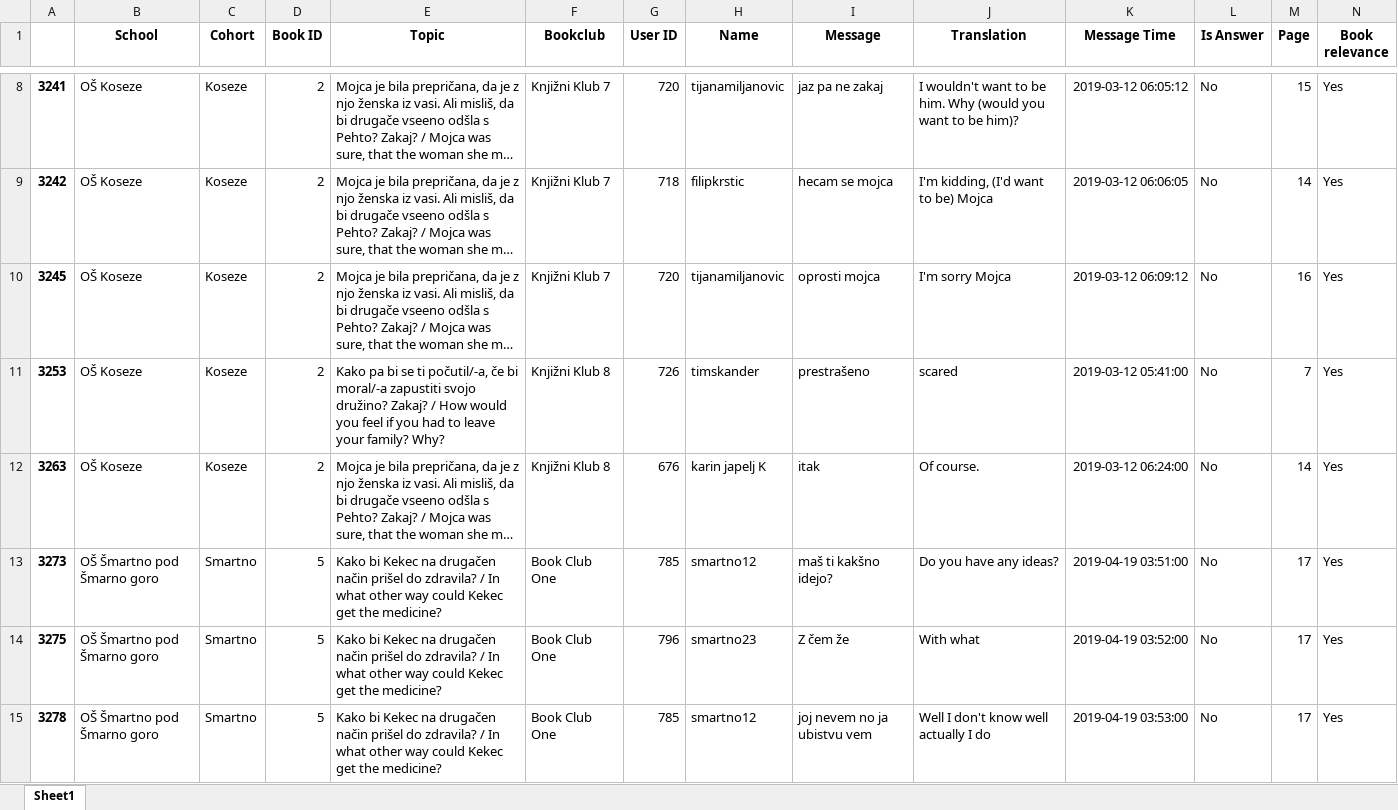
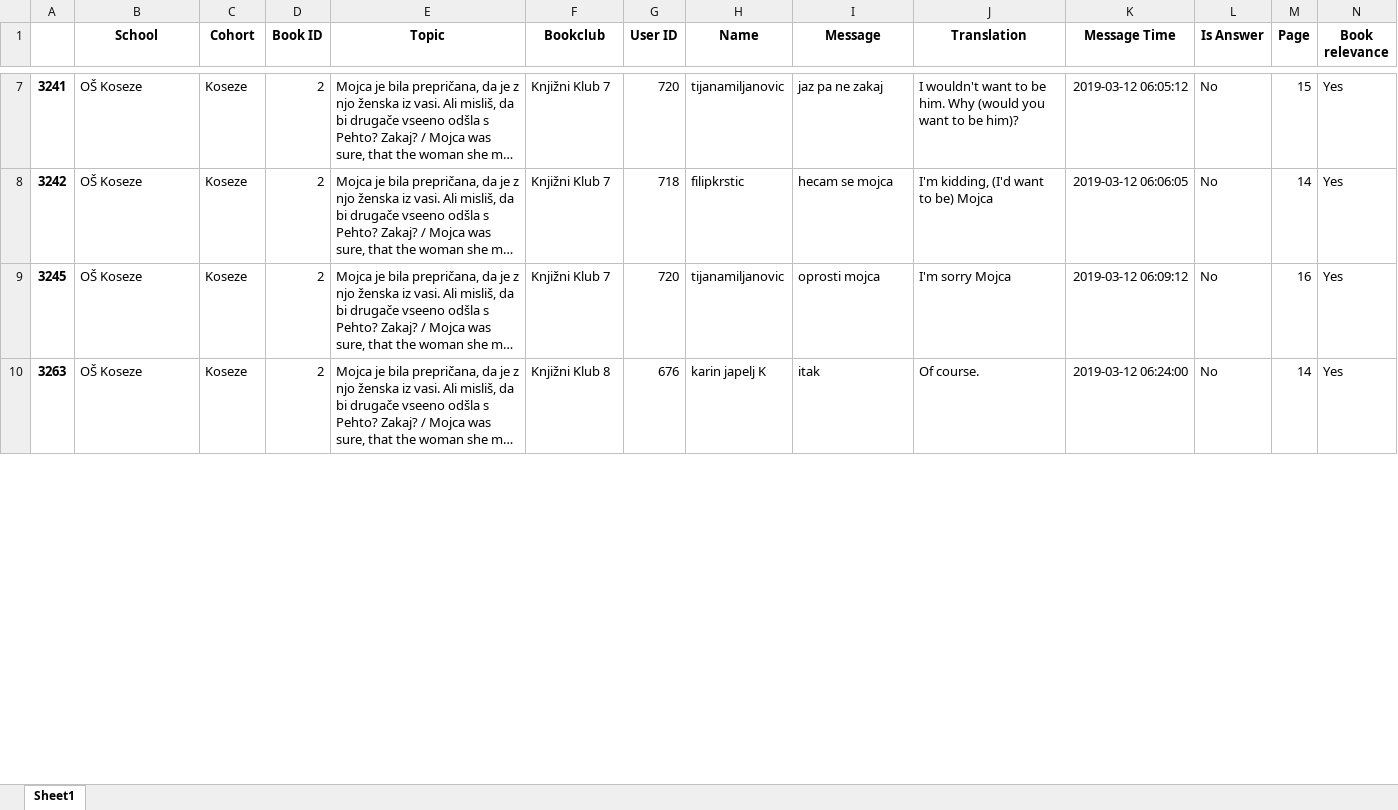
Before and after one commit to jernejvivod/nlp-course-project, an Excel workbook: results/fn.xlsx, sheet Sheet1, drawn as a sheet; only a part is shown, gaps mark what is left out; long unchanged cells end in …; values as stored, in another font and other column widths than the file's, no borders; removed rows and columns are numbered as before the commit, all else as after; rows hold the shown columns only; the diff covers the shown part only; the diff names each change by its address in the sheet, - before the commit and + after, or states it on an @@ line.

```diff
--- a/results/fn.xlsx (sheet Sheet1)
+++ b/results/fn.xlsx (sheet Sheet1)
-row 11: 3253 | OŠ Koseze | Koseze | 2 | Kako pa bi se ti počutil/-a, če bi moral/-a zapustiti svojo družino? Zakaj? / How would you feel if you had to leave your family? Why? | Knjižni Klub 8 | 726 | timskander | prestrašeno | scared | 2019-03-12 05:41:00 | No | 7 | Yes
-row 13: 3273 | OŠ Šmartno pod Šmarno goro | Smartno | 5 | Kako bi Kekec na drugačen način prišel do zdravila? / In what other way could Kekec get the medicine? | Book Club One | 785 | smartno12 | maš ti kakšno idejo? | Do you have any ideas? | 2019-04-19 03:51:00 | No | 17 | Yes
-row 14: 3275 | OŠ Šmartno pod Šmarno goro | Smartno | 5 | Kako bi Kekec na drugačen način prišel do zdravila? / In what other way could Kekec get the medicine? | Book Club One | 796 | smartno23 | Z čem že | With what | 2019-04-19 03:52:00 | No | 17 | Yes
-row 15: 3278 | OŠ Šmartno pod Šmarno goro | Smartno | 5 | Kako bi Kekec na drugačen način prišel do zdravila? / In what other way could Kekec get the medicine? | Book Club One | 785 | smartno12 | joj nevem no ja ubistvu vem | Well I don't know well actually I do | 2019-04-19 03:53:00 | No | 17 | Yes
```
Also changed, not shown: 1 added row, 2 removed rows and 13 edited cells elsewhere in this sheet, results/fp.xlsx, results/tn.xlsx, 8 other files.
